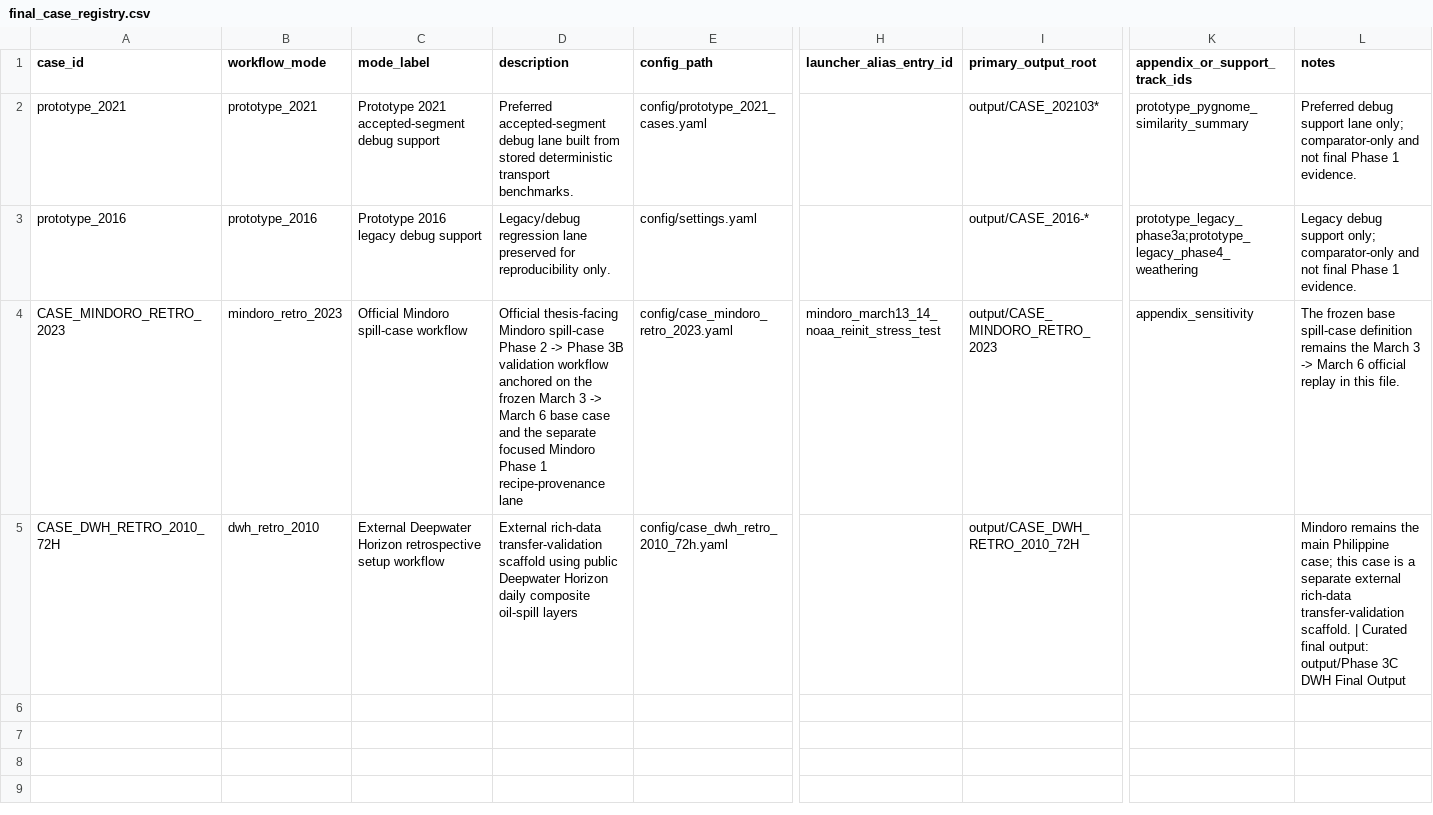
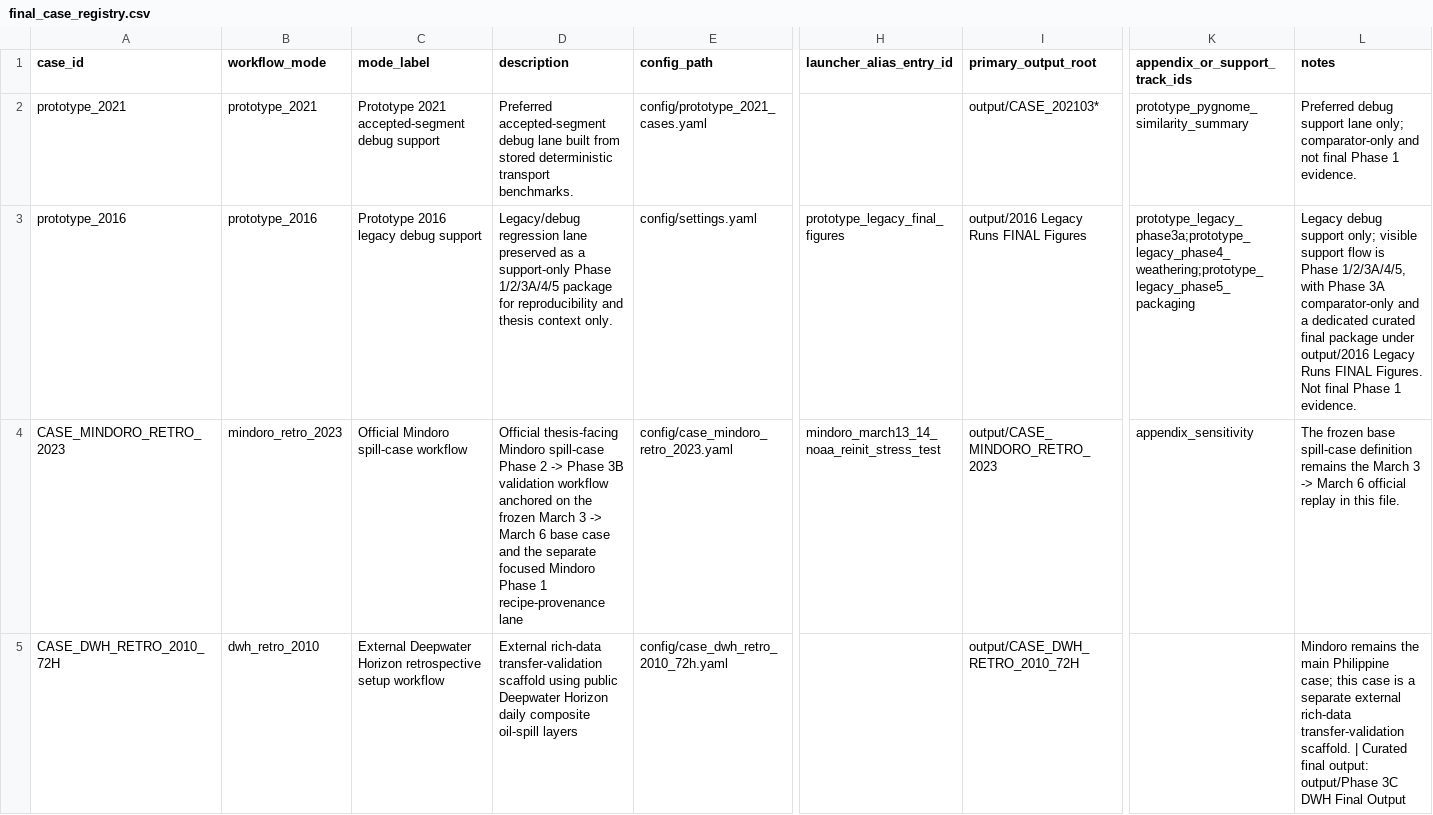
Before and after one commit to marcpocong/Drifter-Thesis-TINKER-VERSION, a CSV file: output/final_reproducibility_package/final_case_registry.csv, drawn as a sheet; only a part is shown, gaps mark what is left out; the diff names each change by its address in the sheet, - before the commit and + after, or states it on an @@ line.

```diff
--- a/output/final_reproducibility_package/final_case_registry.csv
+++ b/output/final_reproducibility_package/final_case_registry.csv
-D3 (description): …lane preserved for reproducibility only.
+D3 (description): …lane preserved as a support-only Phase 1/2/3A/4/5 package for reproducibility and thesis context only.
-H3 (launcher_alias_entry_id): (empty)
+H3 (launcher_alias_entry_id): prototype_legacy_final_figures
-I3 (primary_output_root): output/CASE_2016-*
+I3 (primary_output_root): output/2016 Legacy Runs FINAL Figures
-K3 (appendix_or_support_track_ids): prototype_legacy_phase3a;prototype_legacy_phase4_weathering
+K3 (appendix_or_support_track_ids): prototype_legacy_phase3a;prototype_legacy_phase4_weathering;prototype_legacy_phase5_packaging
-L3 (notes): …support only; comparator-only and not final Phase…
+L3 (notes): …support only; visible support flow is Phase 1/2/3A/4/5, with Phase 3A comparator-only and a dedicated curated final package under output/2016 Legacy Runs FINAL Figures. Not final Phase…
```
Also changed, not shown: output/final_reproducibility_package/final_config_snapshot_index.csv, output/final_reproducibility_package/final_manifest_index.csv, 19 other files.
